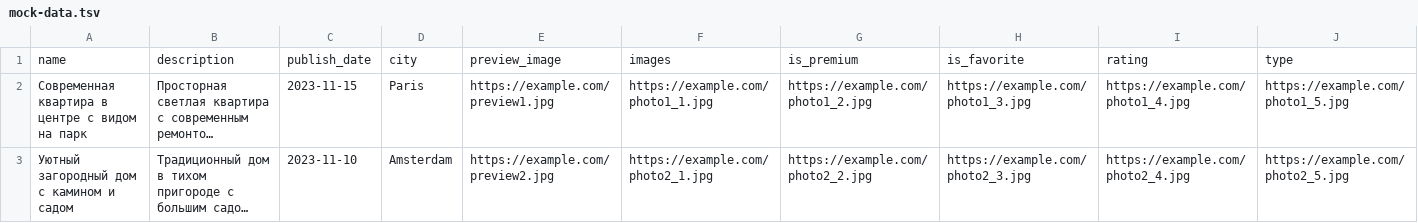
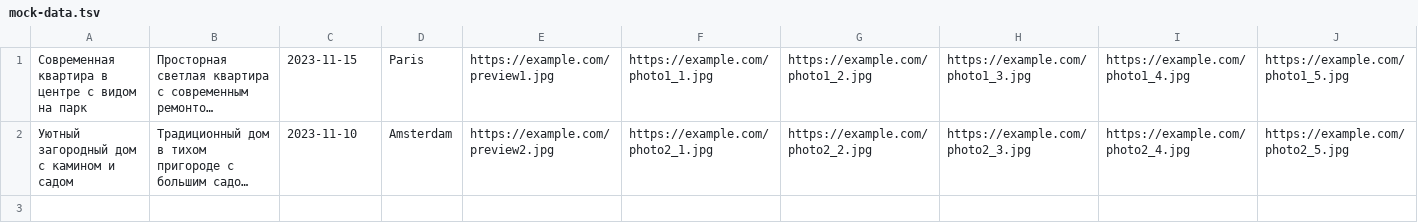
Before and after one commit to htmlacademy-nodejs-api/2423429-six-cities-2, a TSV file: mocks/mock-data.tsv, drawn as a sheet; only a part is shown; long unchanged cells end in …; rows hold the shown columns only; the diff names each change by its address in the sheet, - before the commit and + after, or states it on an @@ line.

```diff
--- a/mocks/mock-data.tsv
+++ b/mocks/mock-data.tsv
-row 1: name | description | publish_date | city | preview_image | images | is_premium | is_favorite | rating | type
```
Also changed, not shown: 2 other files.
